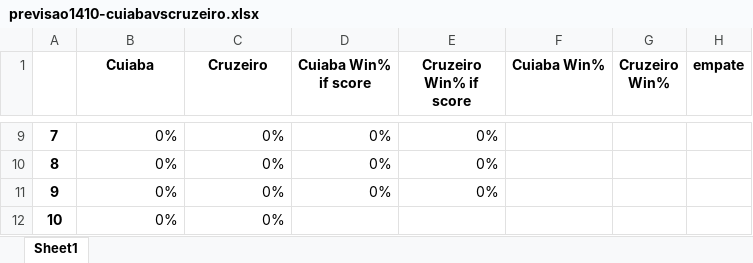
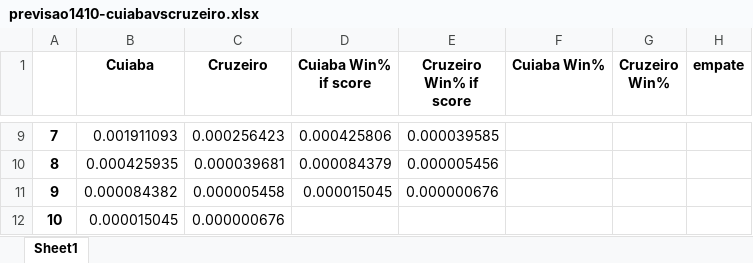
Before and after one commit to salvnetto/GOALS, an Excel workbook: dados/previsoes/previsao1410-cuiabavscruzeiro.xlsx, sheet Sheet1, drawn as a sheet; only a part is shown, gaps mark what is left out; values as stored, in another font and other column widths than the file's, no borders; the diff covers the shown part only; the diff names each change by its address in the sheet, - before the commit and + after, or states it on an @@ line.

```diff
--- a/dados/previsoes/previsao1410-cuiabavscruzeiro.xlsx (sheet Sheet1)
+++ b/dados/previsoes/previsao1410-cuiabavscruzeiro.xlsx (sheet Sheet1)
-B9 (Cuiaba): 0%
+B9 (Cuiaba): 0.001911093
-C9 (Cruzeiro): 0%
+C9 (Cruzeiro): 0.000256423
-D9 (Cuiaba Win% if score): 0%
+D9 (Cuiaba Win% if score): 0.000425806
-E9 (Cruzeiro Win% if score): 0%
+E9 (Cruzeiro Win% if score): 0.000039585
-B10 (Cuiaba): 0%
+B10 (Cuiaba): 0.000425935
-C10 (Cruzeiro): 0%
+C10 (Cruzeiro): 0.000039681
-D10 (Cuiaba Win% if score): 0%
+D10 (Cuiaba Win% if score): 0.000084379
-E10 (Cruzeiro Win% if score): 0%
+E10 (Cruzeiro Win% if score): 0.000005456
-B11 (Cuiaba): 0%
+B11 (Cuiaba): 0.000084382
-C11 (Cruzeiro): 0%
+C11 (Cruzeiro): 0.000005458
-D11 (Cuiaba Win% if score): 0%
+D11 (Cuiaba Win% if score): 0.000015045
-E11 (Cruzeiro Win% if score): 0%
+E11 (Cruzeiro Win% if score): 0.000000676
-B12 (Cuiaba): 0%
+B12 (Cuiaba): 0.000015045
-C12 (Cruzeiro): 0%
+C12 (Cruzeiro): 0.000000676
```
Also changed, not shown: 29 edited cells elsewhere in this sheet, dados/previsoes/previsao1410-cuiabavscruzeiro_Modelo3.xlsx, 2 other files.
